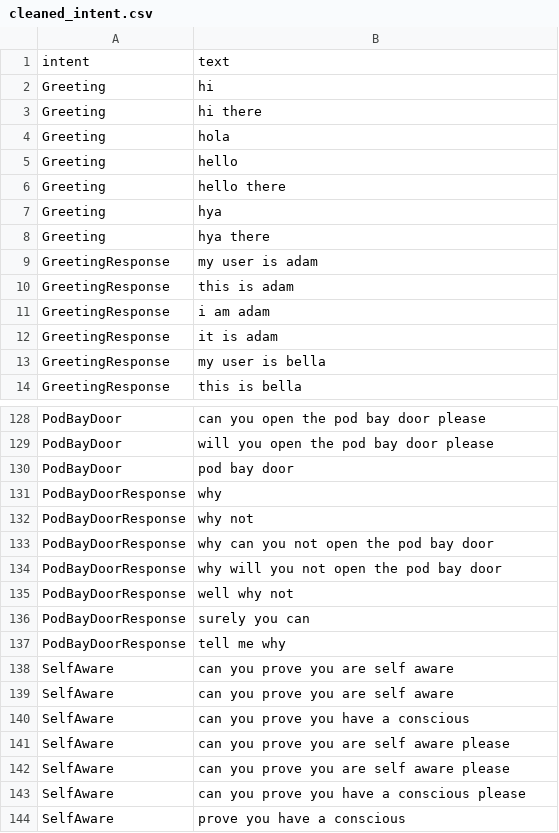
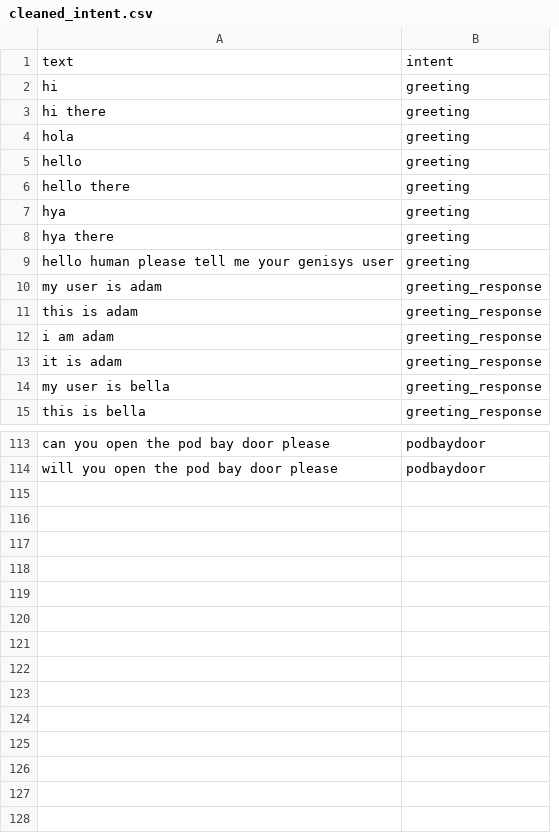
Before and after one commit to 2k3kritika/Emotion-Detection-Chatbot, a CSV file: data/processed/cleaned_intent.csv, drawn as a sheet; only a part is shown, gaps mark what is left out; removed rows and columns are numbered as before the commit, all else as after; the diff covers the shown part only; the diff names each change by its address in the sheet, - before the commit and + after, or states it on an @@ line.

```diff
--- a/data/processed/cleaned_intent.csv
+++ b/data/processed/cleaned_intent.csv
-column A, rows 1-14: intent | Greeting | Greeting | Greeting | Greeting | Greeting | Greeting | Greeting | GreetingResponse | GreetingResponse | GreetingResponse | GreetingResponse | GreetingResponse | GreetingResponse; rows 128-129: PodBayDoor | PodBayDoor
+column B, rows 1-8: intent | greeting | greeting | greeting | greeting | greeting | greeting | greeting; rows 10-15: all greeting_response; rows 113-114: podbaydoor | podbaydoor
+row 9: hello human please tell me your genisys user | greeting
-row 130: PodBayDoor | pod bay door
-row 131: PodBayDoorResponse | why
-row 132: PodBayDoorResponse | why not
-row 133: PodBayDoorResponse | why can you not open the pod bay door
-row 134: PodBayDoorResponse | why will you not open the pod bay door
-row 135: PodBayDoorResponse | well why not
-row 136: PodBayDoorResponse | surely you can
-row 137: PodBayDoorResponse | tell me why
-row 138: SelfAware | can you prove you are self aware
-row 139: SelfAware | can you prove you are self aware
-row 140: SelfAware | can you prove you have a conscious
-row 141: SelfAware | can you prove you are self aware please
-row 142: SelfAware | can you prove you are self aware please
-row 143: SelfAware | can you prove you have a conscious please
-row 144: SelfAware | prove you have a conscious
```
Also changed, not shown: 5 added rows, 21 removed rows and 7 edited cells elsewhere in this file, 12 other files.
